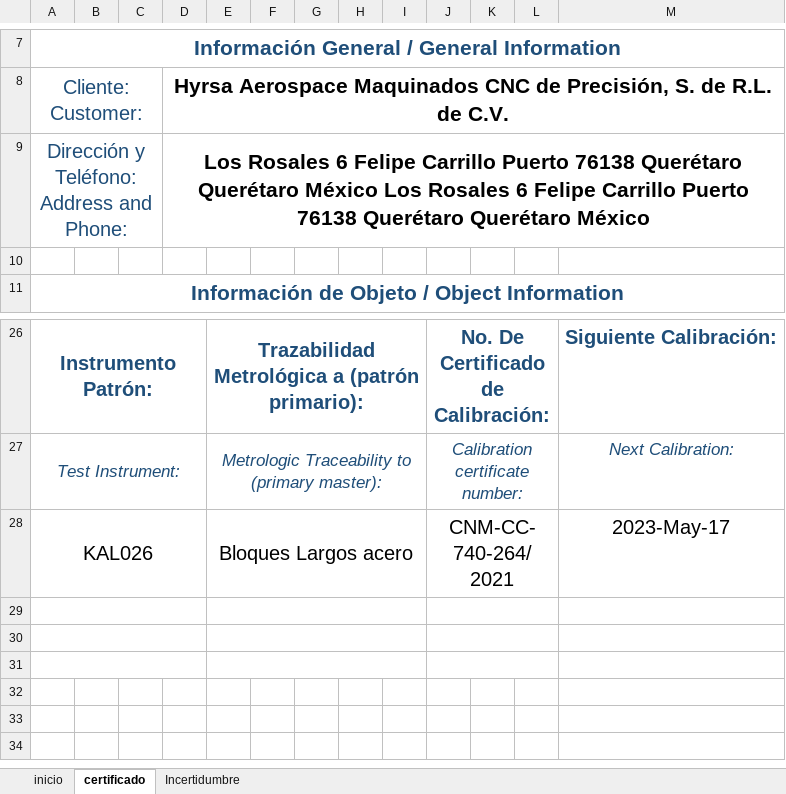
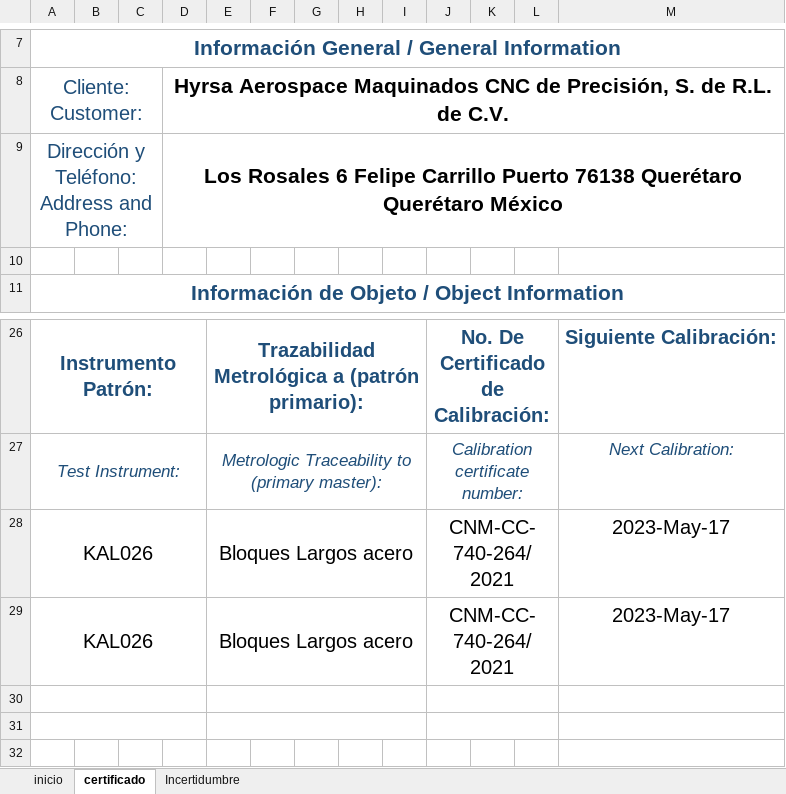
Before and after one commit to hocht/Kalibrix, an Excel workbook: Beta.xlsm, sheet certificado, drawn as a sheet; only a part is shown, gaps mark what is left out; the shorter side is filled out with more unchanged rows; values as stored, in another font and other column widths than the file's, no borders; charts and pictures not drawn; the diff names each change by its address in the sheet, - before the commit and + after, or states it on an @@ line.

```diff
--- a/Beta.xlsm (sheet certificado)
+++ b/Beta.xlsm (sheet certificado)
-D9: …Querétaro México Los Rosales 6 Felipe Carrillo Puerto 76138 Querétaro Querétaro México
+D9: …Querétaro México
-row 29: (empty)
+row 29: KAL026 |  |  |  | Bloques Largos acero |  |  |  |  | CNM-CC-740-264/2021 |  |  | 2023-May-17
```
Also changed, not shown: charts or pictures.
